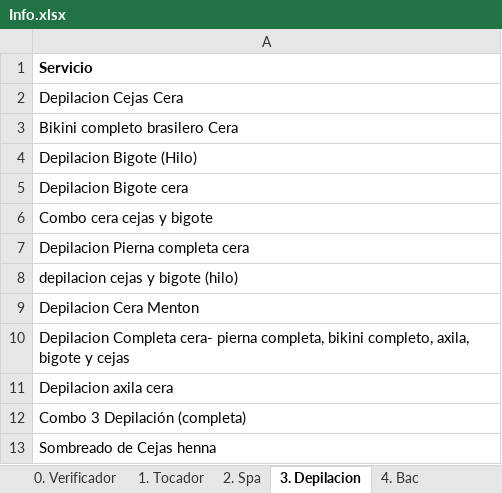
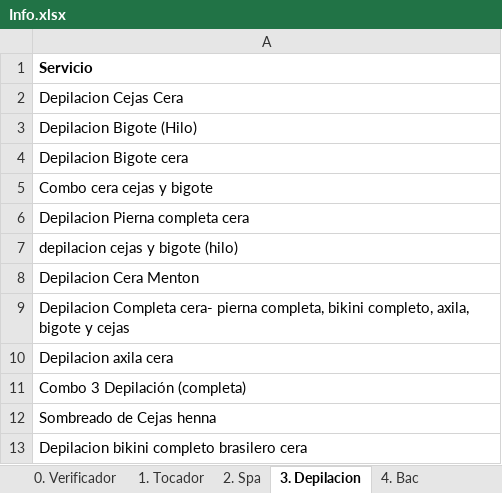
Before and after one commit to afarevalo/ForeverChic, an Excel workbook: 0. Nomina/Info.xlsx, sheet 3. Depilacion, drawn as a sheet; values as stored, in another font and other column widths than the file's, no borders; table styles not drawn; removed rows and columns are numbered as before the commit, all else as after; the diff names each change by its address in the sheet, - before the commit and + after, or states it on an @@ line.

```diff
--- a/0. Nomina/Info.xlsx (sheet 3. Depilacion)
+++ b/0. Nomina/Info.xlsx (sheet 3. Depilacion)
-row 3: Bikini completo brasilero Cera
+row 13: Depilacion bikini completo brasilero cera
```
Also changed, not shown: sheet 0. Verificador, sheet 5. Colorimetria, sheet 2. Spa, sheet 6. Venta, other sheet tabs, formulas that keep their value, 36 other files.
